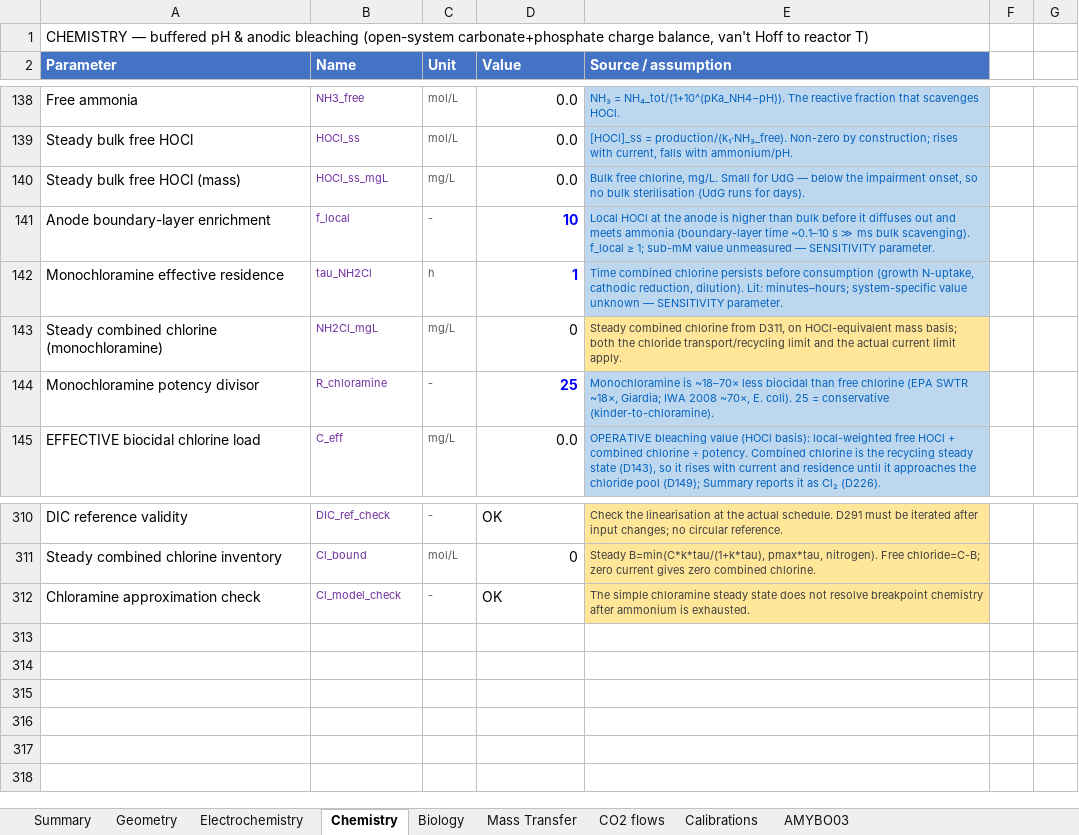
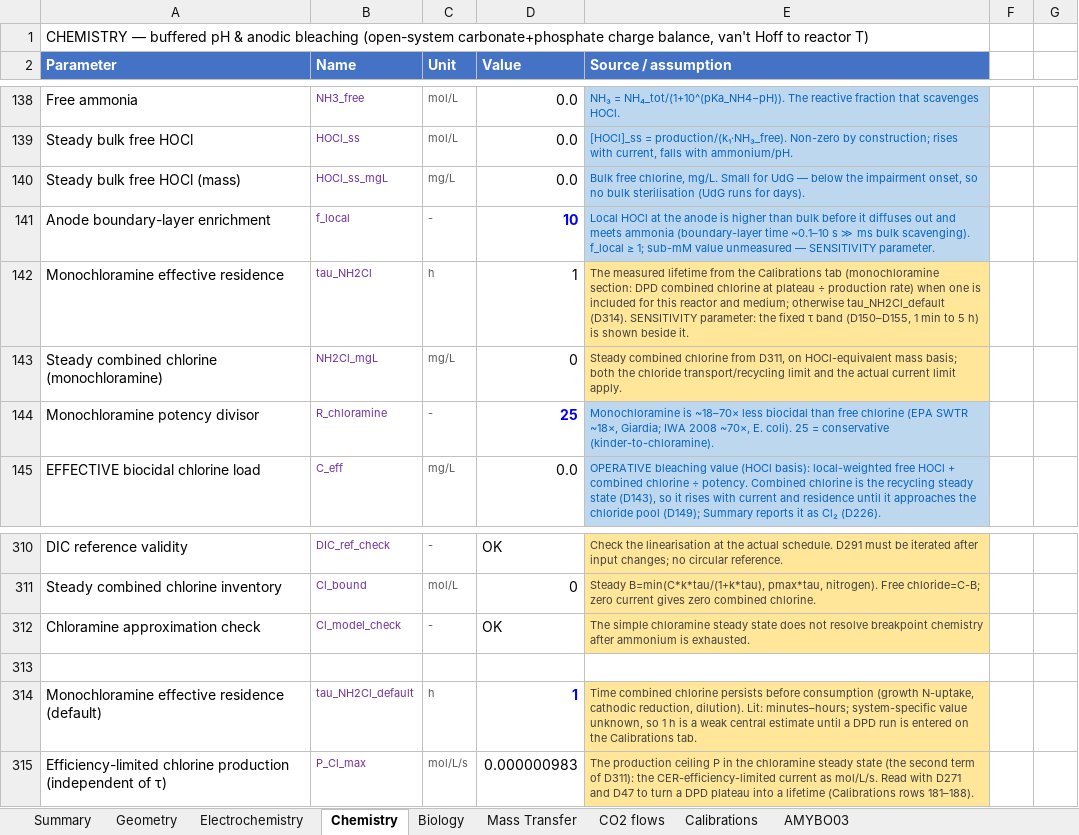
Before and after one commit to amy-bo/electroPioreactor, an Excel workbook: Media/electroPioreactorGasModel.xlsx, sheet Chemistry, drawn as a sheet; only a part is shown, gaps mark what is left out; values as stored, in another font and other column widths than the file's, no borders; conditional formats not drawn; the diff names each change by its address in the sheet, - before the commit and + after, or states it on an @@ line.

```diff
--- a/Media/electroPioreactorGasModel.xlsx (sheet Chemistry)
+++ b/Media/electroPioreactorGasModel.xlsx (sheet Chemistry)
@@ D142 bold: on → off, text colour: #0000FF → black @@
-E142 (Source / assumption): Time combined chlorine persists before consumption (growth N-uptake, cathodic reduction, dilution). Lit: minutes–hours; system-specific value unknown — SENSITIVITY parameter.
+E142 (Source / assumption): The measured lifetime from the Calibrations tab (monochloramine section: DPD combined chlorine at plateau ÷ production rate) when one is included for this reactor and medium; otherwise tau_NH2Cl_default (D314). SENSITIVITY parameter: the fixed τ band (D150–D155, 1 min to 5 h) is shown beside it.
@@ E142 fill: #BDD7EE → #FFE699, text colour: #0563C1 → #404040 @@
+row 313: (empty)
+row 314: Monochloramine effective residence (default) | tau_NH2Cl_default | h | 1 | Time combined chlorine persists before consumption (growth N-uptake, cathodic reduction, dilution). Lit: minutes–hours; system-specific value unknown, so 1 h is a weak central estimate until a DPD run is entered on the Calibrations tab.
+row 315: Efficiency-limited chlorine production (independent of τ) | P_Cl_max | mol/L/s | 0.000000983 | The production ceiling P in the chloramine steady state (the second term of D311): the CER-efficiency-limited current as mol/L/s. Read with D271 and D47 to turn a DPD plateau into a lifetime (Calibrations rows 181–188).
```
Also changed, not shown: sheet Calibrations, sheet Electrochemistry, sheet Summary, formulas that keep their value, 9 other files.
